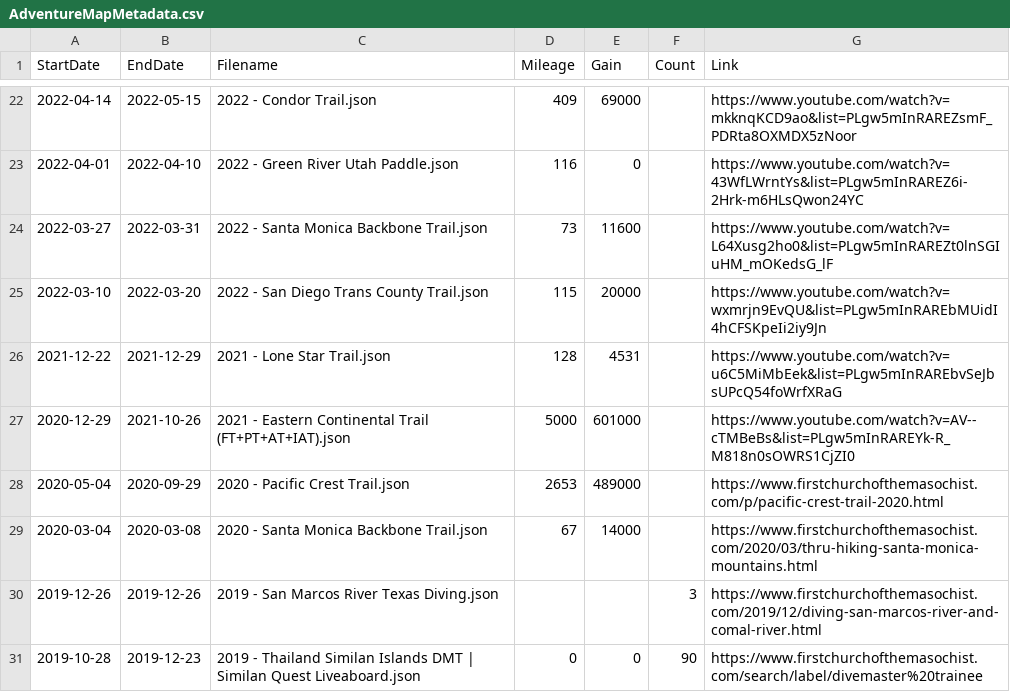
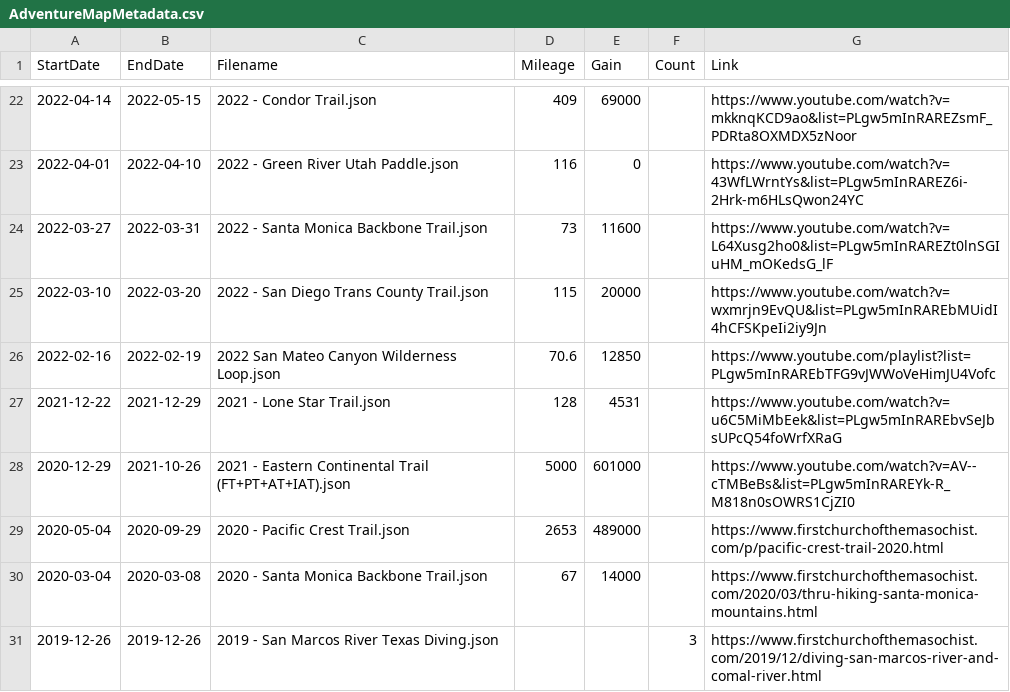
Before and after one commit to MattOnAMtn/MasochistAdventureMap, a CSV file: AdventureMapMetadata.csv, drawn as a sheet; only a part is shown, gaps mark what is left out; the shorter side is filled out with more unchanged rows; the diff names each change by its address in the sheet, - before the commit and + after, or states it on an @@ line.

Commit message:
Update AdventureMapMetadata.csv from Google Sheets - 2026-02-13T16:29:09.348Z

```diff
--- a/AdventureMapMetadata.csv
+++ b/AdventureMapMetadata.csv
+row 26: 2022-02-16 | 2022-02-19 | 2022 San Mateo Canyon Wilderness Loop.json | 70.6 | 12850 |  | https://www.youtube.com/playlist?list=PLgw5mInRAREbTFG9vJWWoVeHimJU4Vofc
```
